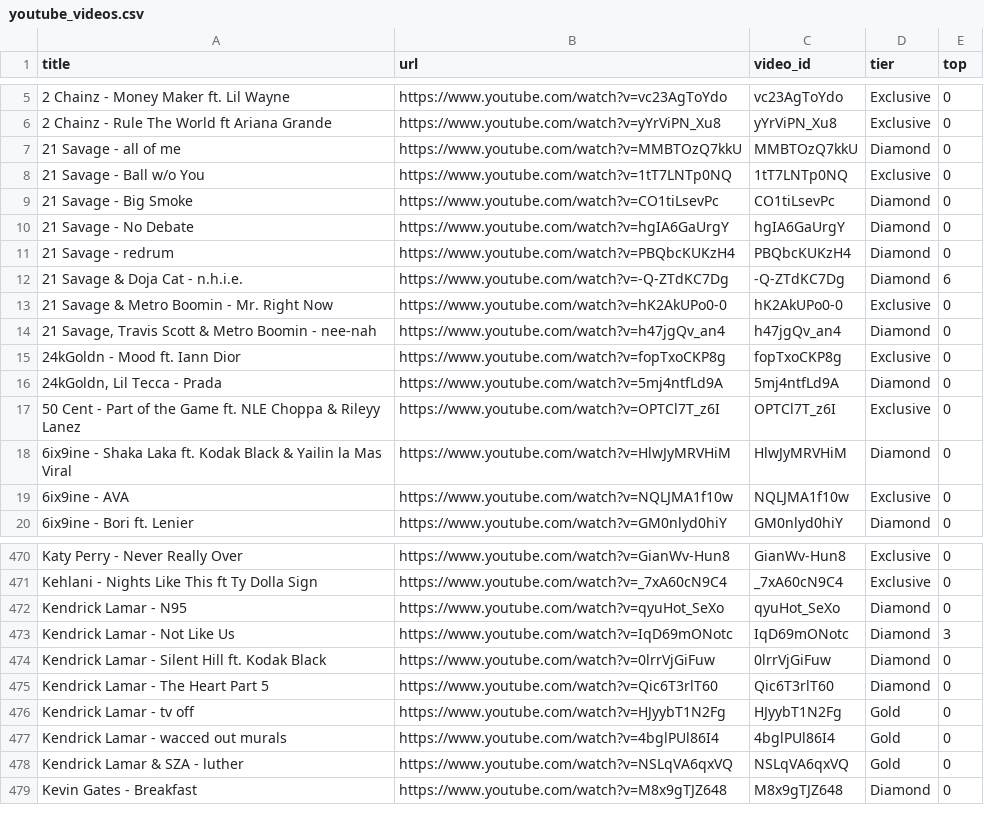
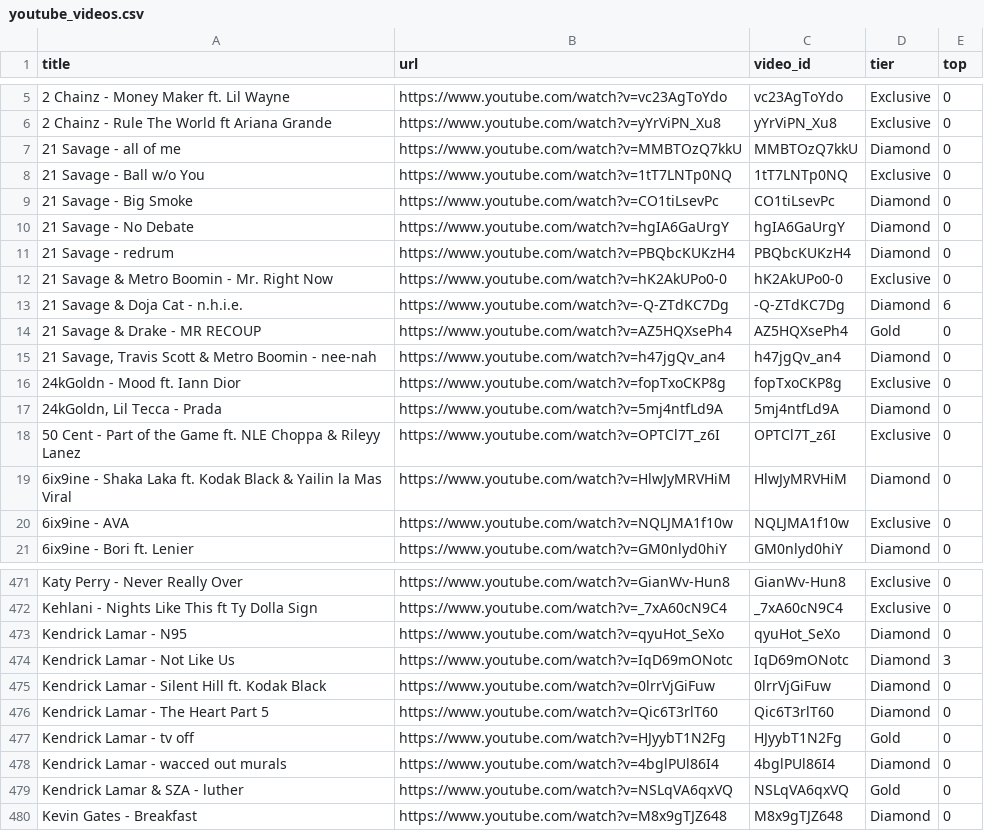
Before and after one commit to kosyara/pereponka.github.io, a CSV file: youtube_videos.csv, drawn as a sheet; only a part is shown, gaps mark what is left out.

Commit message:
Update youtube_videos.csv

```diff
--- a/youtube_videos.csv
+++ b/youtube_videos.csv
@@ -11,4 +11,5 @@ title,url,video_id,tier,top
 "21 Savage - redrum",https://www.youtube.com/watch?v=PBQbcKUKzH4,PBQbcKUKzH4,Diamond,0
+"21 Savage & Metro Boomin - Mr. Right Now",https://www.youtube.com/watch?v=hK2AkUPo0-0,hK2AkUPo0-0,Exclusive,0
 "21 Savage & Doja Cat - n.h.i.e.",https://www.youtube.com/watch?v=-Q-ZTdKC7Dg,-Q-ZTdKC7Dg,Diamond,6
-"21 Savage & Metro Boomin - Mr. Right Now",https://www.youtube.com/watch?v=hK2AkUPo0-0,hK2AkUPo0-0,Exclusive,0
+"21 Savage & Drake - MR RECOUP",https://www.youtube.com/watch?v=AZ5HQXsePh4,AZ5HQXsePh4,Gold,0
 "21 Savage, Travis Scott & Metro Boomin - nee-nah",https://www.youtube.com/watch?v=h47jgQv_an4,h47jgQv_an4,Diamond,0
@@ -476,3 +477,3 @@ title,url,video_id,tier,top
 "Kendrick Lamar - tv off",https://www.youtube.com/watch?v=HJyybT1N2Fg,HJyybT1N2Fg,Gold,0
-"Kendrick Lamar - wacced out murals",https://www.youtube.com/watch?v=4bglPUl86I4,4bglPUl86I4,Gold,0
+"Kendrick Lamar - wacced out murals",https://www.youtube.com/watch?v=4bglPUl86I4,4bglPUl86I4,Diamond,0
 "Kendrick Lamar & SZA - luther",https://www.youtube.com/watch?v=NSLqVA6qxVQ,NSLqVA6qxVQ,Gold,0
```
